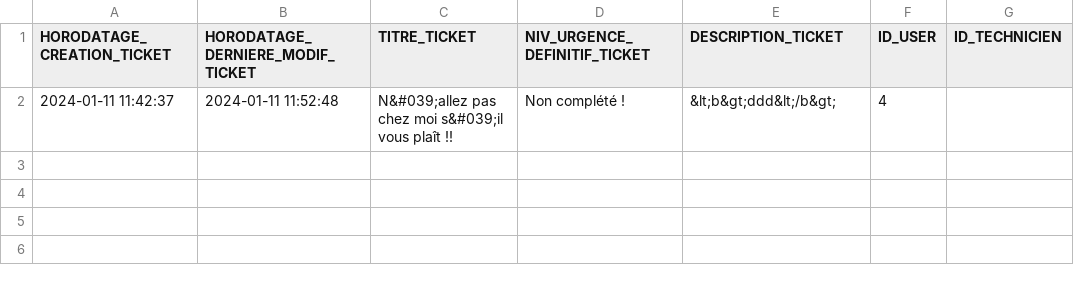
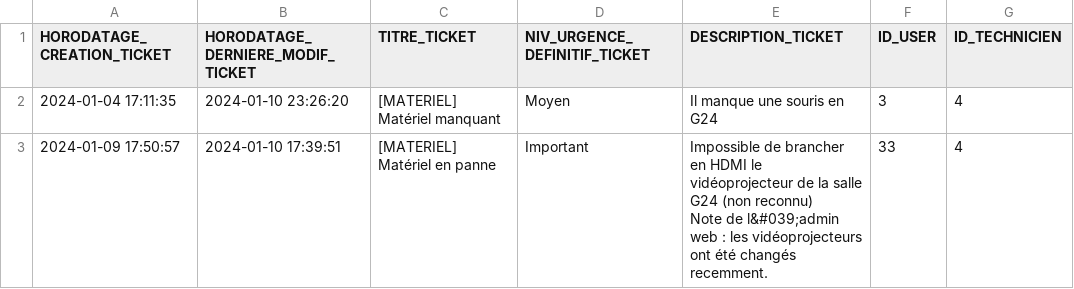
Before and after one commit to Farandjis/ticketsV2, a CSV file: site_dynamique/administration/logs/temp_historique.csv, drawn as a sheet; removed rows and columns are numbered as before the commit, all else as after; ↵ is a line break in a cell; the diff names each change by its address in the sheet, - before the commit and + after, or states it on an @@ line.

```diff
--- a/site_dynamique/administration/logs/temp_historique.csv
+++ b/site_dynamique/administration/logs/temp_historique.csv
-row 2: 2024-01-11 11:42:37 | 2024-01-11 11:52:48 | N&#039;allez pas chez moi s&#039;il vous plaît !! | Non complété ! | &lt;b&gt;ddd&lt;/b&gt; | 4
+row 2: 2024-01-04 17:11:35 | 2024-01-10 23:26:20 | [MATERIEL] Matériel manquant | Moyen | Il manque une souris en G24 | 3 | 4
+row 3: 2024-01-09 17:50:57 | 2024-01-10 17:39:51 | [MATERIEL] Matériel en panne | Important | Impossible de brancher en HDMI le vidéoprojecteur de la salle G24 (non reconnu) ↵ Note de l&#039;admin web : les vidéoprojecteurs ont été changés recemment. | 33 | 4
```
Also changed, not shown: site_dynamique/administration/logs/journauxActvCoInf.csv, 57 other files.
